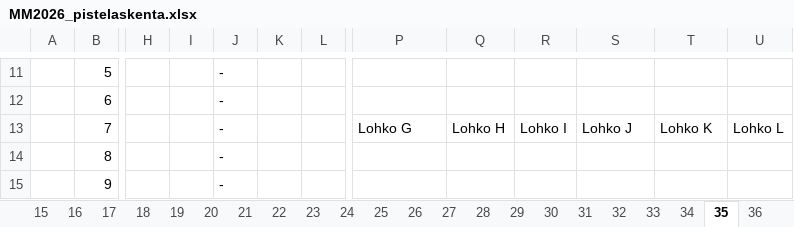
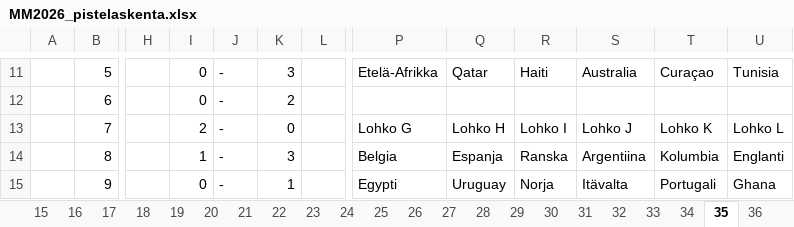
Before and after one commit to tuukkahyytiainen-byte/veikkaus2026, an Excel workbook: MM2026_pistelaskenta.xlsx, sheet 35, drawn as a sheet; only a part is shown, gaps mark what is left out; values as stored, in another font and other column widths than the file's, no cell formats; the diff covers the shown part only; the diff names each change by its address in the sheet, - before the commit and + after, or states it on an @@ line.

```diff
--- a/MM2026_pistelaskenta.xlsx (sheet 35)
+++ b/MM2026_pistelaskenta.xlsx (sheet 35)
-I11:I12: (empty)
+I11:I12: 0
-K11: (empty)
+K11: 3
-P11: (empty)
+P11: Etelä-Afrikka
-Q11: (empty)
+Q11: Qatar
-R11: (empty)
+R11: Haiti
-S11: (empty)
+S11: Australia
-T11: (empty)
+T11: Curaçao
-U11: (empty)
+U11: Tunisia
-K12: (empty)
+K12: 2
-I13: (empty)
+I13: 2
-K13: (empty)
+K13: 0
-I14: (empty)
+I14: 1
-K14: (empty)
+K14: 3
-P14: (empty)
+P14: Belgia
-Q14: (empty)
+Q14: Espanja
-R14: (empty)
+R14: Ranska
-S14: (empty)
+S14: Argentiina
-T14: (empty)
+T14: Kolumbia
-U14: (empty)
+U14: Englanti
-I15: (empty)
+I15: 0
-K15: (empty)
+K15: 1
-P15: (empty)
+P15: Egypti
-Q15: (empty)
+Q15: Uruguay
-R15: (empty)
+R15: Norja
-S15: (empty)
+S15: Itävalta
-T15: (empty)
+T15: Portugali
-U15: (empty)
+U15: Ghana
```
Also changed, not shown: 169 edited cells and merged cells elsewhere in this sheet, sheet 36, sheet Pisteet, sheet Laskenta, cell formats.
